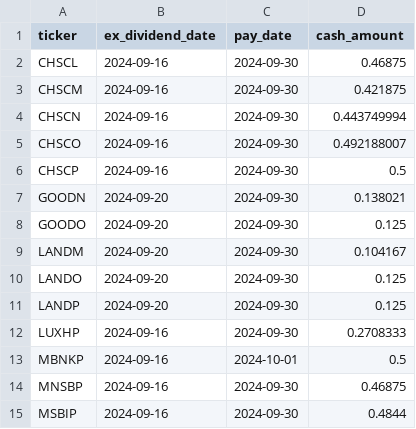
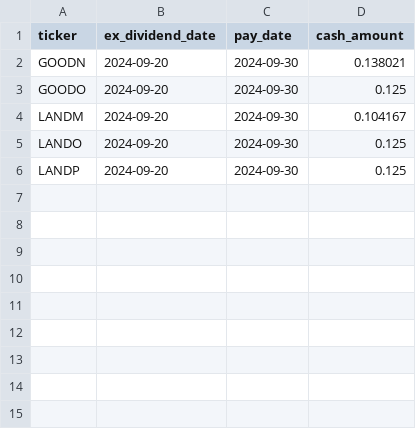
Before and after one commit to arraykov/Dashboard, a CSV file: src/files/dividends_grouped_This Week.csv, drawn as a sheet.

```diff
--- a/src/files/dividends_grouped_This Week.csv
+++ b/src/files/dividends_grouped_This Week.csv
@@ -1,7 +1,2 @@
 ticker,ex_dividend_date,pay_date,cash_amount
-CHSCL,2024-09-16,2024-09-30,0.46875
-CHSCM,2024-09-16,2024-09-30,0.421875
-CHSCN,2024-09-16,2024-09-30,0.443749994
-CHSCO,2024-09-16,2024-09-30,0.492188007
-CHSCP,2024-09-16,2024-09-30,0.5
 GOODN,2024-09-20,2024-09-30,0.138021
@@ -11,5 +6 @@ LANDO,2024-09-20,2024-09-30,0.125
 LANDP,2024-09-20,2024-09-30,0.125
-LUXHP,2024-09-16,2024-09-30,0.2708333
-MBNKP,2024-09-16,2024-10-01,0.5
-MNSBP,2024-09-16,2024-09-30,0.46875
-MSBIP,2024-09-16,2024-09-30,0.4844
```
Also changed, not shown: src/files/dividends_grouped_Next Month.csv, src/files/dividends_grouped_Next Week.csv, 1 other file.
